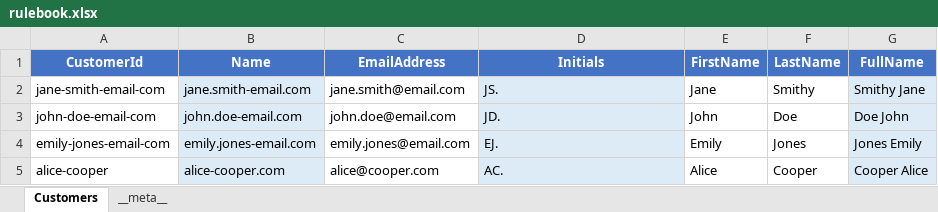
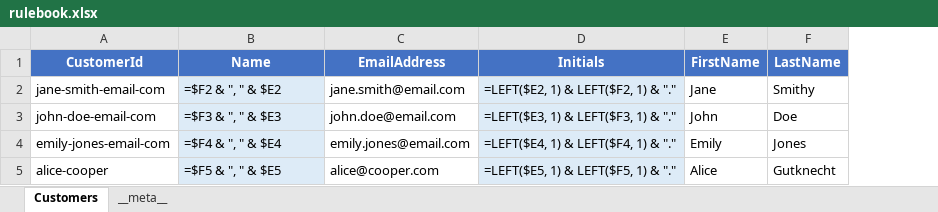
Before and after one commit to EffortlessAPI/effortless-rulebooks, an Excel workbook: rulebook-examples/customer-fullname/xlsx/rulebook.xlsx, sheet Customers, drawn as a sheet; values as stored, in another font and other column widths than the file's, no borders; formulas without a stored value are shown as written; the diff names each change by its address in the sheet, - before the commit and + after, or states it on an @@ line.

Commit message:
Refactor customer name formatting and enhance SQL scripts
- Updated the customer rulebook JSON to improve the formula for calculating full names, ensuring consistency in name representation.
- Modified SQL functions to align with the new naming conventions for customer names, enhancing clarity in data retrieval.
- Adjusted SQL bootstrap scripts to implement a drop-all mode for a cleaner database initialization process.
- Updated seed data to reflect accurate customer names, improving data integrity across the application.

These changes enhance the clarity and accuracy of customer data representation in the rulebook examples.

```diff
--- a/rulebook-examples/customer-fullname/xlsx/rulebook.xlsx (sheet Customers)
+++ b/rulebook-examples/customer-fullname/xlsx/rulebook.xlsx (sheet Customers)
-column G (FullName), rows 2-5: Smithy Jane | Doe John | Jones Emily | Cooper Alice
-B2 (Name): jane.smith-email.com
+B2 (Name): =$F2 & ", " & $E2
-D2 (Initials): JS.
+D2 (Initials): =LEFT($E2, 1) & LEFT($F2, 1) & "."
-B3 (Name): john.doe-email.com
+B3 (Name): =$F3 & ", " & $E3
-D3 (Initials): JD.
+D3 (Initials): =LEFT($E3, 1) & LEFT($F3, 1) & "."
-B4 (Name): emily.jones-email.com
+B4 (Name): =$F4 & ", " & $E4
-D4 (Initials): EJ.
+D4 (Initials): =LEFT($E4, 1) & LEFT($F4, 1) & "."
-B5 (Name): alice-cooper.com
+B5 (Name): =$F5 & ", " & $E5
-D5 (Initials): AC.
+D5 (Initials): =LEFT($E5, 1) & LEFT($F5, 1) & "."
-F5 (LastName): Cooper
+F5 (LastName): Gutknecht
```
Also changed, not shown: sheet __meta__, 12 other files.
